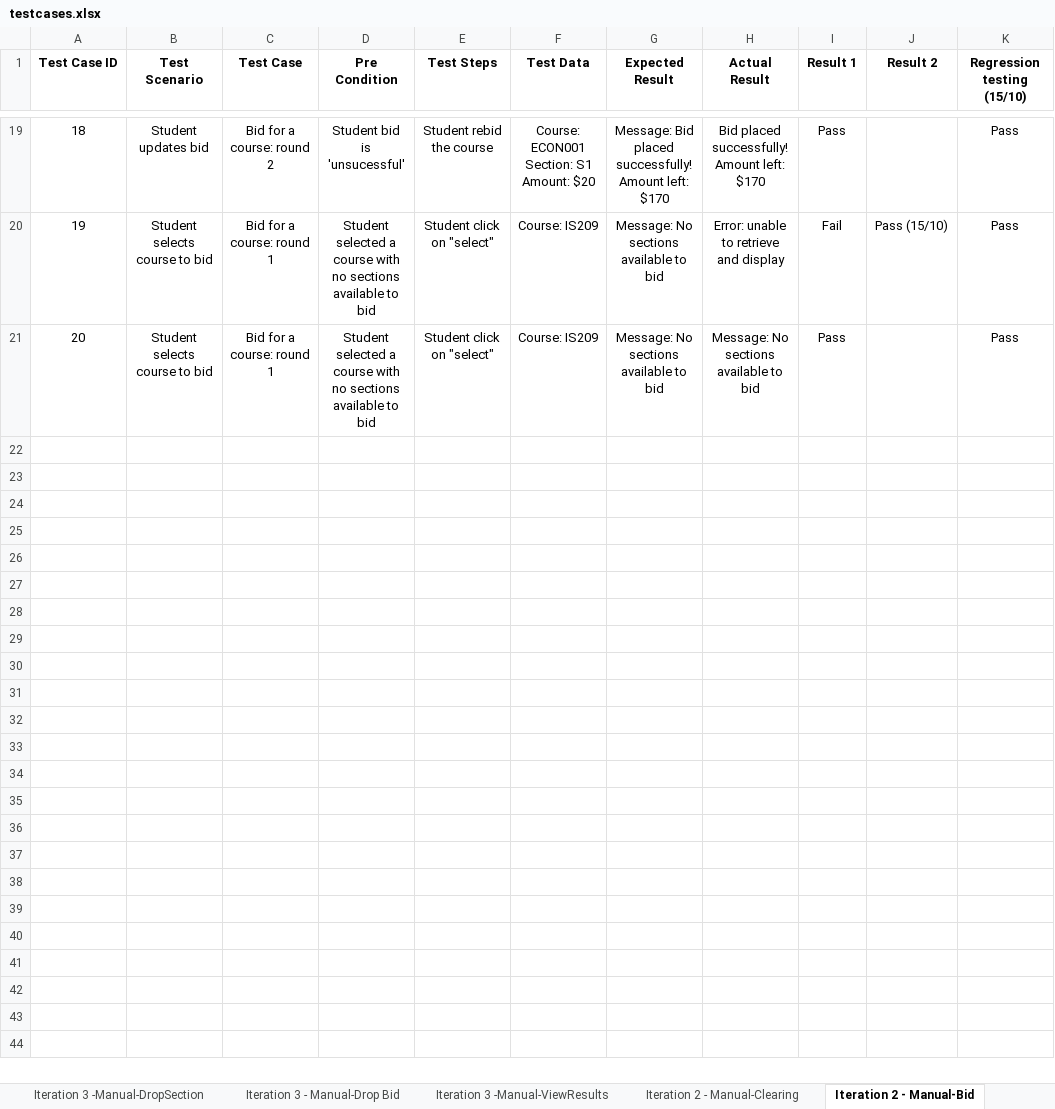
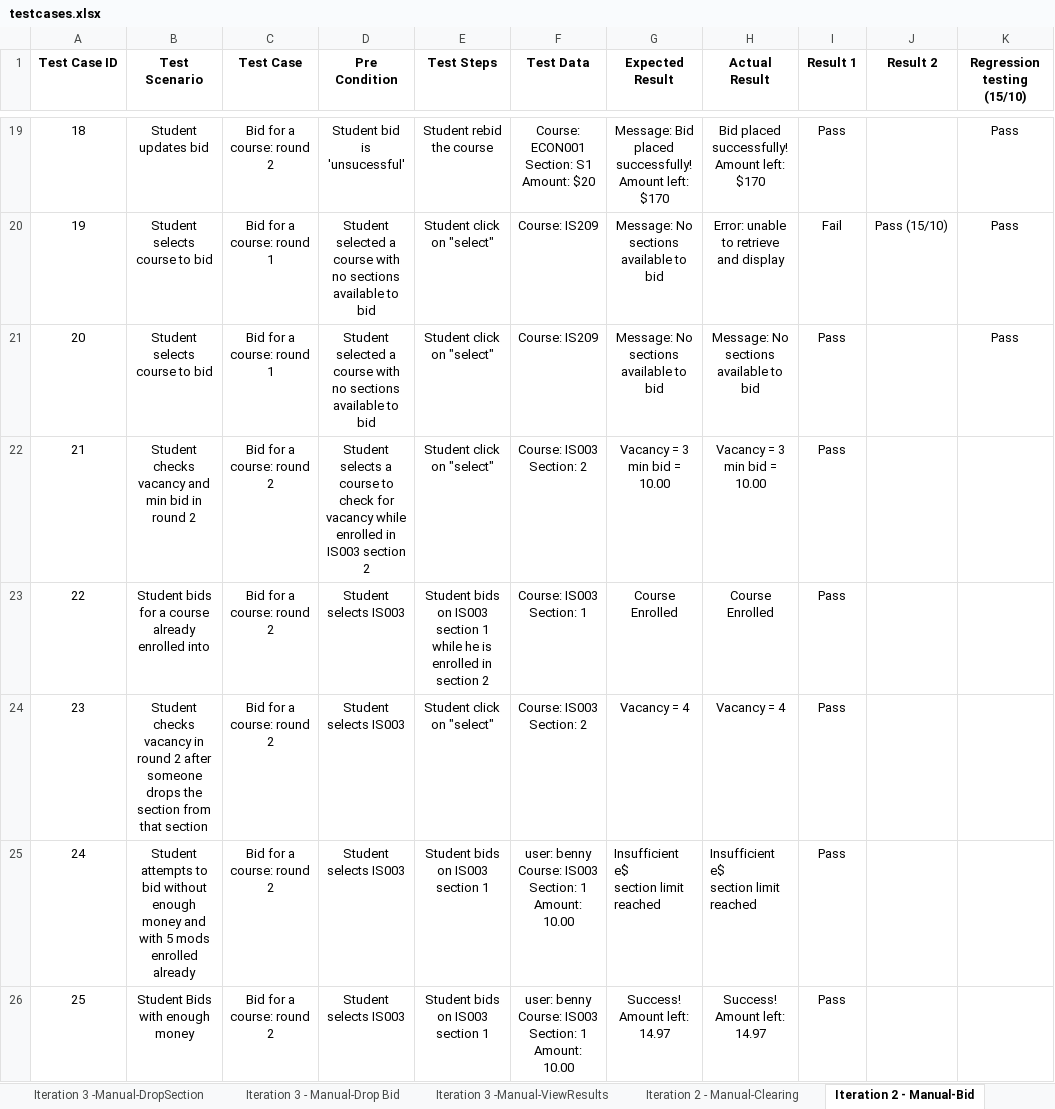
Before and after one commit to one-ice/IS212-Software-Project-Management, an Excel workbook: testing/testcases.xlsx, sheet Iteration 2 - Manual-Bid, drawn as a sheet; only a part is shown, gaps mark what is left out; values as stored, in another font and other column widths than the file's, no borders; ↵ is a line break in a cell; the diff names each change by its address in the sheet, - before the commit and + after, or states it on an @@ line.

Commit message:
Updated testcases.xlsx to contain more testcases for drop section, round 2 bidding and view bidding status
Updated testcases.xlsx to contain more testcases for drop section, round 2 bidding and view bidding status

```diff
--- a/testing/testcases.xlsx (sheet Iteration 2 - Manual-Bid)
+++ b/testing/testcases.xlsx (sheet Iteration 2 - Manual-Bid)
+row 22: 21 | Student checks vacancy and min bid in round 2 | Bid for a course: round 2 | Student selects a course to check for vacancy while enrolled in IS003 section 2 | Student click on "select" | Course: IS003 ↵ Section: 2 | Vacancy = 3 ↵ min bid = 10.00 | Vacancy = 3 ↵ min bid = 10.00 | Pass
+row 23: 22 | Student bids for a course already enrolled into | Bid for a course: round 2 | Student selects IS003 | Student bids on IS003 section 1 while he is enrolled in section 2 | Course: IS003 ↵ Section: 1 | Course Enrolled | Course Enrolled | Pass
+row 24: 23 | Student checks vacancy in round 2 after someone drops the section from that section | Bid for a course: round 2 | Student selects IS003 | Student click on "select" | Course: IS003 ↵ Section: 2 | Vacancy = 4 | Vacancy = 4 | Pass
+row 25: 24 | Student attempts to bid without enough money and with 5 mods enrolled already | Bid for a course: round 2 | Student selects IS003 | Student bids on IS003 section 1 | user: benny ↵ Course: IS003 ↵ Section: 1 ↵ Amount: 10.00 | Insufficient e$ ↵ section limit reached | Insufficient e$ ↵ section limit reached | Pass
+row 26: 25 | Student Bids with enough money | Bid for a course: round 2 | Student selects IS003 | Student bids on IS003 section 1 | user: benny ↵ Course: IS003 ↵ Section: 1 ↵ Amount: 10.00 | Success! Amount left: 14.97 | Success! Amount left: 14.97 | Pass
```
Also changed, not shown: sheet Iteration 3 -Manual-ViewResults, sheet Iteration 3 -Manual-DropSection.
